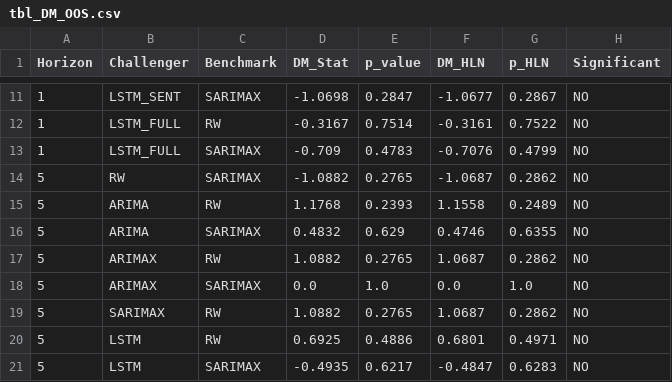
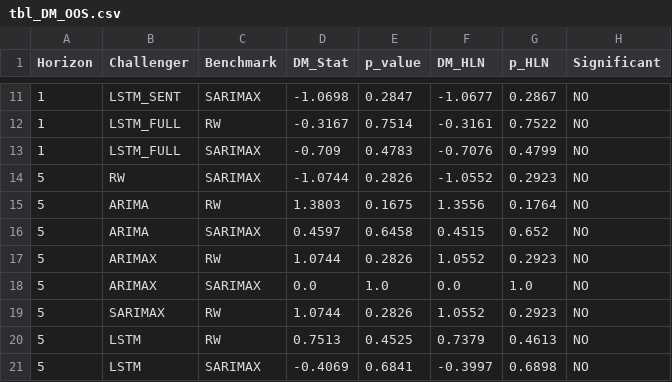
Before and after one commit to joslat92/TesisProject, a CSV file: reports/data/tbl_DM_OOS.csv, drawn as a sheet; only a part is shown, gaps mark what is left out; the diff covers the shown part only.

```diff
--- a/reports/data/tbl_DM_OOS.csv
+++ b/reports/data/tbl_DM_OOS.csv
@@ -13,9 +13,9 @@ Horizon,Challenger,Benchmark,DM_Stat,p_value,DM_HLN,p_HLN,Significant
 1,LSTM_FULL,SARIMAX,-0.709,0.4783,-0.7076,0.4799,NO
-5,RW,SARIMAX,-1.0882,0.2765,-1.0687,0.2862,NO
-5,ARIMA,RW,1.1768,0.2393,1.1558,0.2489,NO
-5,ARIMA,SARIMAX,0.4832,0.629,0.4746,0.6355,NO
-5,ARIMAX,RW,1.0882,0.2765,1.0687,0.2862,NO
+5,RW,SARIMAX,-1.0744,0.2826,-1.0552,0.2923,NO
+5,ARIMA,RW,1.3803,0.1675,1.3556,0.1764,NO
+5,ARIMA,SARIMAX,0.4597,0.6458,0.4515,0.652,NO
+5,ARIMAX,RW,1.0744,0.2826,1.0552,0.2923,NO
 5,ARIMAX,SARIMAX,0.0,1.0,0.0,1.0,NO
-5,SARIMAX,RW,1.0882,0.2765,1.0687,0.2862,NO
-5,LSTM,RW,0.6925,0.4886,0.6801,0.4971,NO
-5,LSTM,SARIMAX,-0.4935,0.6217,-0.4847,0.6283,NO
+5,SARIMAX,RW,1.0744,0.2826,1.0552,0.2923,NO
+5,LSTM,RW,0.7513,0.4525,0.7379,0.4613,NO
+5,LSTM,SARIMAX,-0.4069,0.6841,-0.3997,0.6898,NO
```
Also changed, not shown: 105 edited cells elsewhere in this file, reports/data/dm_summary.csv, reports/data/multiseed_dm_T20_LSTM_FULL.csv, 15 other files.
